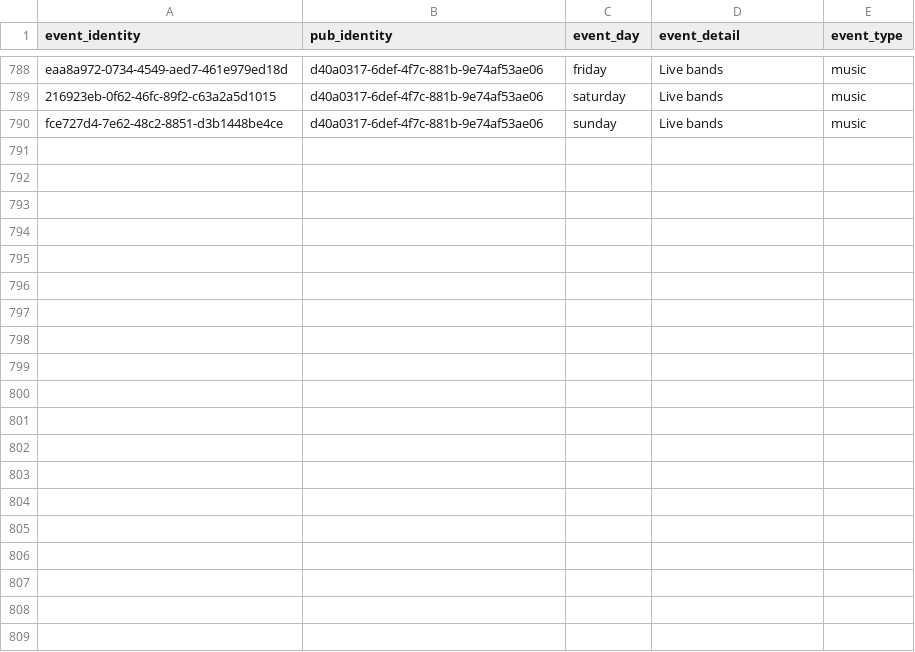
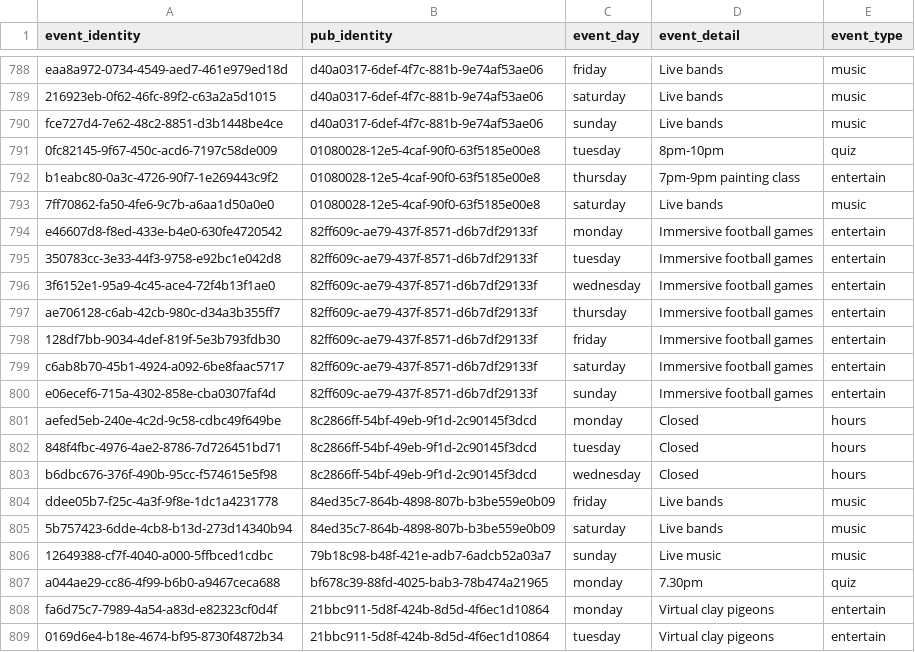
Before and after one commit to cartsmate/thepubpicker, a CSV file: files/event.csv, drawn as a sheet; only a part is shown, gaps mark what is left out; the diff covers the shown part only.

```diff
--- a/files/event.csv
+++ b/files/event.csv
@@ -790 +790,20 @@ eaa8a972-0734-4549-aed7-461e979ed18d,d40a0317-6def-4f7c-881b-9e74af53ae06,friday
 fce727d4-7e62-48c2-8851-d3b1448be4ce,d40a0317-6def-4f7c-881b-9e74af53ae06,sunday,Live bands,music
+0fc82145-9f67-450c-acd6-7197c58de009,01080028-12e5-4caf-90f0-63f5185e00e8,tuesday,8pm-10pm,quiz
+b1eabc80-0a3c-4726-90f7-1e269443c9f2,01080028-12e5-4caf-90f0-63f5185e00e8,thursday,7pm-9pm painting class,entertain
+7ff70862-fa50-4fe6-9c7b-a6aa1d50a0e0,01080028-12e5-4caf-90f0-63f5185e00e8,saturday,Live bands,music
+e46607d8-f8ed-433e-b4e0-630fe4720542,82ff609c-ae79-437f-8571-d6b7df29133f,monday,Immersive football games,entertain
+350783cc-3e33-44f3-9758-e92bc1e042d8,82ff609c-ae79-437f-8571-d6b7df29133f,tuesday,Immersive football games,entertain
+3f6152e1-95a9-4c45-ace4-72f4b13f1ae0,82ff609c-ae79-437f-8571-d6b7df29133f,wednesday,Immersive football games,entertain
+ae706128-c6ab-42cb-980c-d34a3b355ff7,82ff609c-ae79-437f-8571-d6b7df29133f,thursday,Immersive football games,entertain
+128df7bb-9034-4def-819f-5e3b793fdb30,82ff609c-ae79-437f-8571-d6b7df29133f,friday,Immersive football games,entertain
+c6ab8b70-45b1-4924-a092-6be8faac5717,82ff609c-ae79-437f-8571-d6b7df29133f,saturday,Immersive football games,entertain
+e06ecef6-715a-4302-858e-cba0307faf4d,82ff609c-ae79-437f-8571-d6b7df29133f,sunday,Immersive football games,entertain
+aefed5eb-240e-4c2d-9c58-cdbc49f649be,8c2866ff-54bf-49eb-9f1d-2c90145f3dcd,monday,Closed,hours
+848f4fbc-4976-4ae2-8786-7d726451bd71,8c2866ff-54bf-49eb-9f1d-2c90145f3dcd,tuesday,Closed,hours
+b6dbc676-376f-490b-95cc-f574615e5f98,8c2866ff-54bf-49eb-9f1d-2c90145f3dcd,wednesday,Closed,hours
+ddee05b7-f25c-4a3f-9f8e-1dc1a4231778,84ed35c7-864b-4898-807b-b3be559e0b09,friday,Live bands,music
+5b757423-6dde-4cb8-b13d-273d14340b94,84ed35c7-864b-4898-807b-b3be559e0b09,saturday,Live bands,music
+12649388-cf7f-4040-a000-5ffbced1cdbc,79b18c98-b48f-421e-adb7-6adcb52a03a7,sunday,Live music,music
+a044ae29-cc86-4f99-b6b0-a9467ceca688,bf678c39-88fd-4025-bab3-78b474a21965,monday,7.30pm,quiz
+fa6d75c7-7989-4a54-a83d-e82323cf0d4f,21bbc911-5d8f-424b-8d5d-4f6ec1d10864,monday,Virtual clay pigeons,entertain
+0169d6e4-b18e-4674-bf95-8730f4872b34,21bbc911-5d8f-424b-8d5d-4f6ec1d10864,tuesday,Virtual clay pigeons,entertain
```
Also changed, not shown: 9 added rows elsewhere in this file, files/detail.csv, files/diary.csv, 7 other files.
